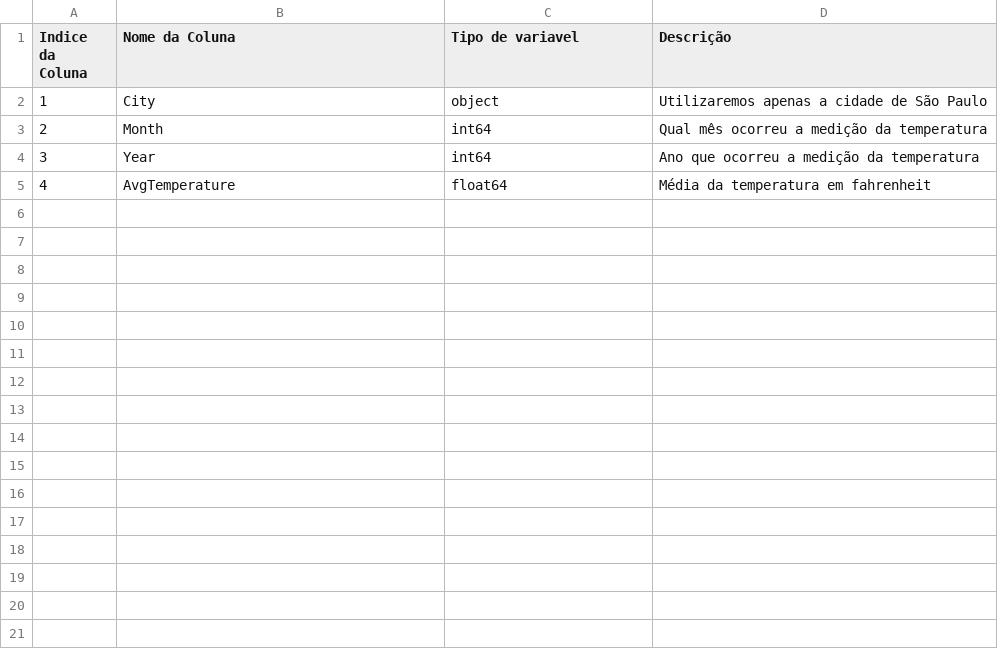
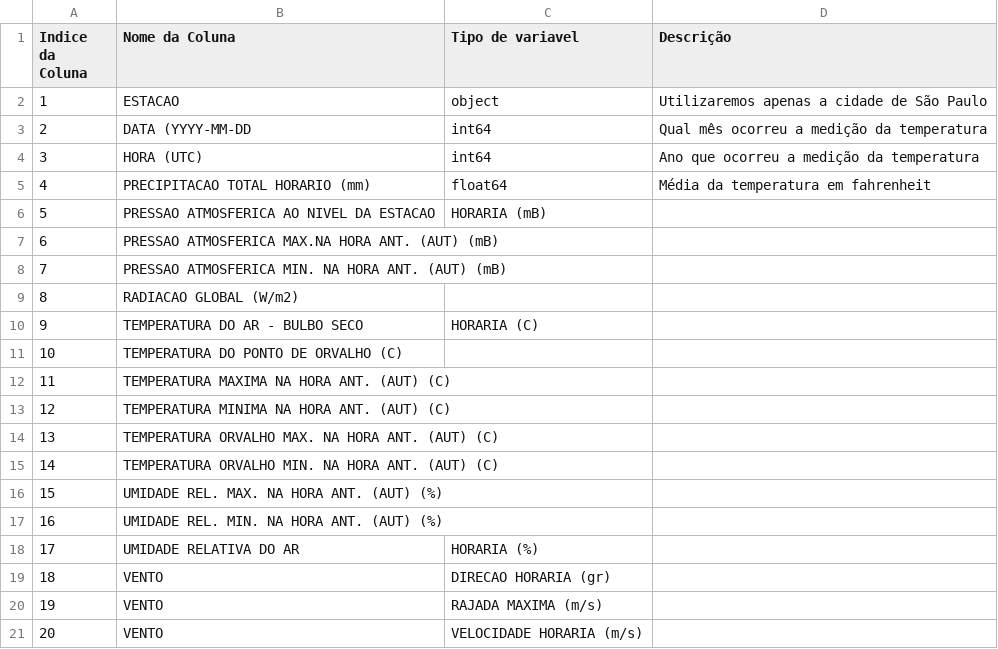
Before and after one commit to RodrigoEGC/infnet-bloco-iot-projeto-de-bloco, a CSV file: Docs/DataReport/DataDictionary/Raw-Data-Dictionary.csv, drawn as a sheet.

Commit message:
Update Raw-Data-Dictionary.csv

```diff
--- a/Docs/DataReport/DataDictionary/Raw-Data-Dictionary.csv
+++ b/Docs/DataReport/DataDictionary/Raw-Data-Dictionary.csv
@@ -1,5 +1,21 @@
 Indice da Coluna,Nome da Coluna,Tipo de variavel,Descrição
-1,City,object,Utilizaremos apenas a cidade de São Paulo
-2,Month,int64,Qual mês ocorreu a medição da temperatura
-3,Year,int64,Ano que ocorreu a medição da temperatura
-4,AvgTemperature,float64,Média da temperatura em fahrenheit
+1,ESTACAO	,object,Utilizaremos apenas a cidade de São Paulo
+2,DATA (YYYY-MM-DD,int64,Qual mês ocorreu a medição da temperatura
+3,HORA (UTC)	,int64,Ano que ocorreu a medição da temperatura
+4,PRECIPITACAO TOTAL HORARIO (mm)	,float64,Média da temperatura em fahrenheit
+5,PRESSAO ATMOSFERICA AO NIVEL DA ESTACAO, HORARIA (mB)	,,
+6,PRESSAO ATMOSFERICA MAX.NA HORA ANT. (AUT) (mB)	,,
+7,PRESSAO ATMOSFERICA MIN. NA HORA ANT. (AUT) (mB)	,,
+8,RADIACAO GLOBAL (W/m2)	,,
+9,TEMPERATURA DO AR - BULBO SECO, HORARIA (C)	,,
+10,TEMPERATURA DO PONTO DE ORVALHO (C)	,,
+11,TEMPERATURA MAXIMA NA HORA ANT. (AUT) (C)	,,
+12,TEMPERATURA MINIMA NA HORA ANT. (AUT) (C)	,,
+13,TEMPERATURA ORVALHO MAX. NA HORA ANT. (AUT) (C)	,,
+14,TEMPERATURA ORVALHO MIN. NA HORA ANT. (AUT) (C)	,,
+15,UMIDADE REL. MAX. NA HORA ANT. (AUT) (%)	,,
+16,UMIDADE REL. MIN. NA HORA ANT. (AUT) (%)	,,
+17,UMIDADE RELATIVA DO AR, HORARIA (%),,
+18,VENTO, DIRECAO HORARIA (gr)	,,
+19,VENTO, RAJADA MAXIMA (m/s)	,,
+20,VENTO, VELOCIDADE HORARIA (m/s),,
```
